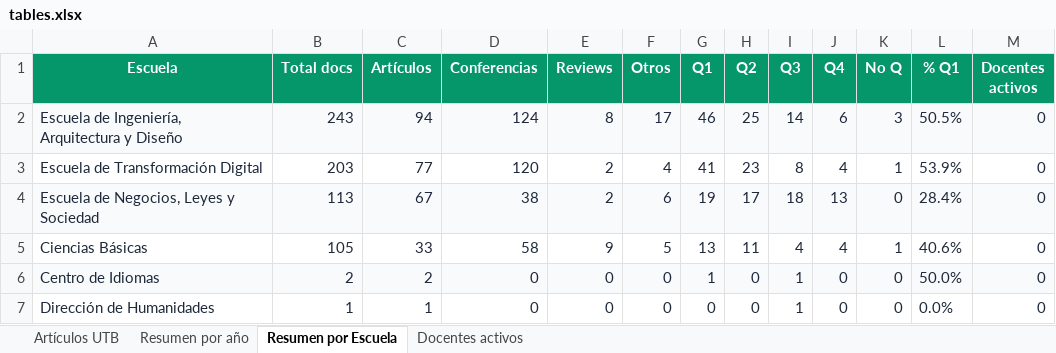
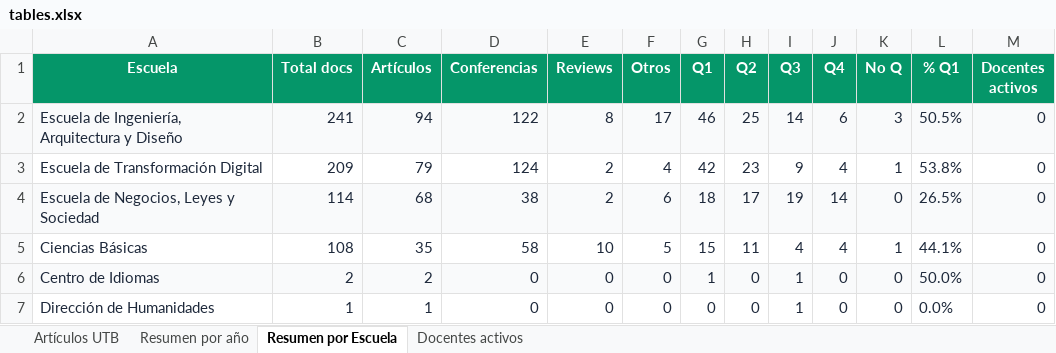
Before and after one commit to sierraporta/Scopus-Metrics-UTB, an Excel workbook: tables.xlsx, sheet Resumen por Escuela, drawn as a sheet; values as stored, in another font and other column widths than the file's, no borders; the diff names each change by its address in the sheet, - before the commit and + after, or states it on an @@ line.

```diff
--- a/tables.xlsx (sheet Resumen por Escuela)
+++ b/tables.xlsx (sheet Resumen por Escuela)
-B2 (Total docs): 243
+B2 (Total docs): 241
-D2 (Conferencias): 124
+D2 (Conferencias): 122
-B3 (Total docs): 203
+B3 (Total docs): 209
-C3 (Artículos): 77
+C3 (Artículos): 79
-D3 (Conferencias): 120
+D3 (Conferencias): 124
-G3 (Q1): 41
+G3 (Q1): 42
-I3 (Q3): 8
+I3 (Q3): 9
-L3 (% Q1): 53.9%
+L3 (% Q1): 53.8%
-B4 (Total docs): 113
+B4 (Total docs): 114
-C4 (Artículos): 67
+C4 (Artículos): 68
-G4 (Q1): 19
+G4 (Q1): 18
-I4 (Q3): 18
+I4 (Q3): 19
-J4 (Q4): 13
+J4 (Q4): 14
-L4 (% Q1): 28.4%
+L4 (% Q1): 26.5%
-B5 (Total docs): 105
+B5 (Total docs): 108
-C5 (Artículos): 33
+C5 (Artículos): 35
-E5 (Reviews): 9
+E5 (Reviews): 10
-G5 (Q1): 13
+G5 (Q1): 15
-L5 (% Q1): 40.6%
+L5 (% Q1): 44.1%
```
Also changed, not shown: sheet Artículos UTB, sheet Docentes activos, sheet Resumen por año, autores_pivot_cuartiles.xlsx, 1 other file.
